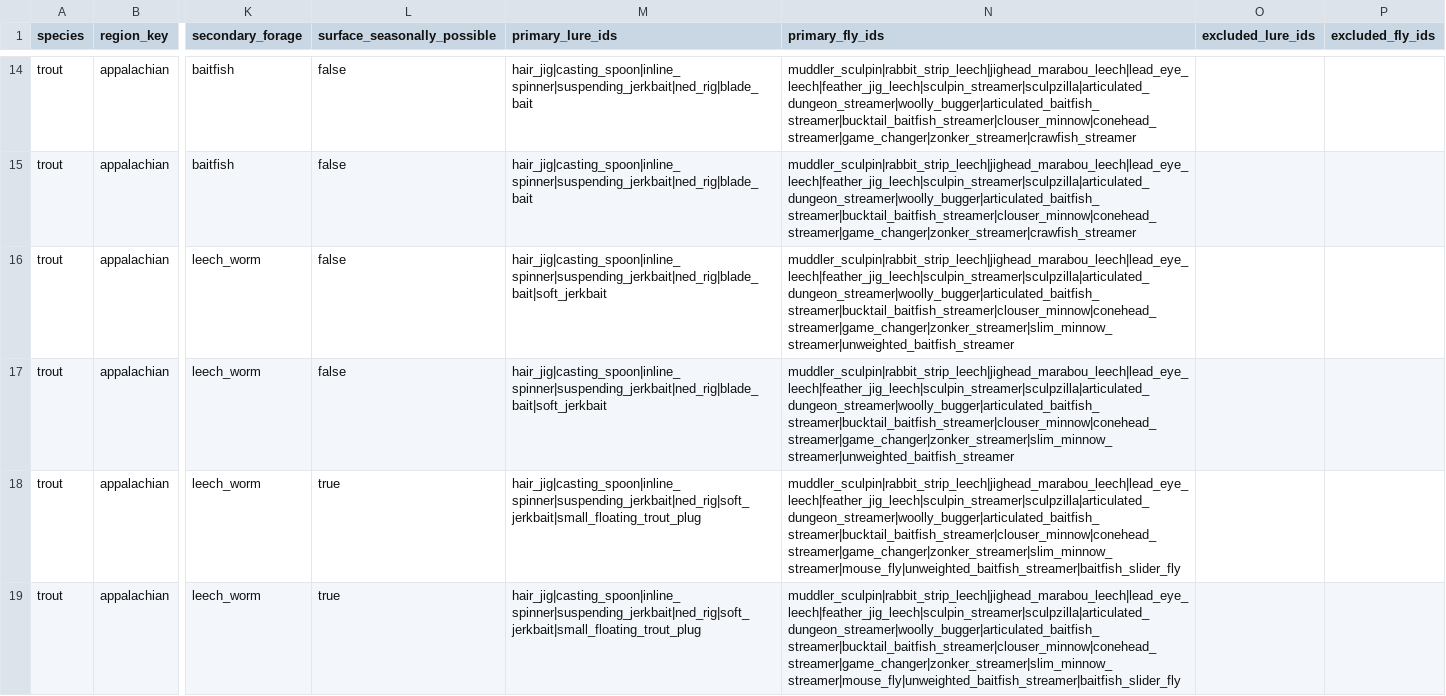
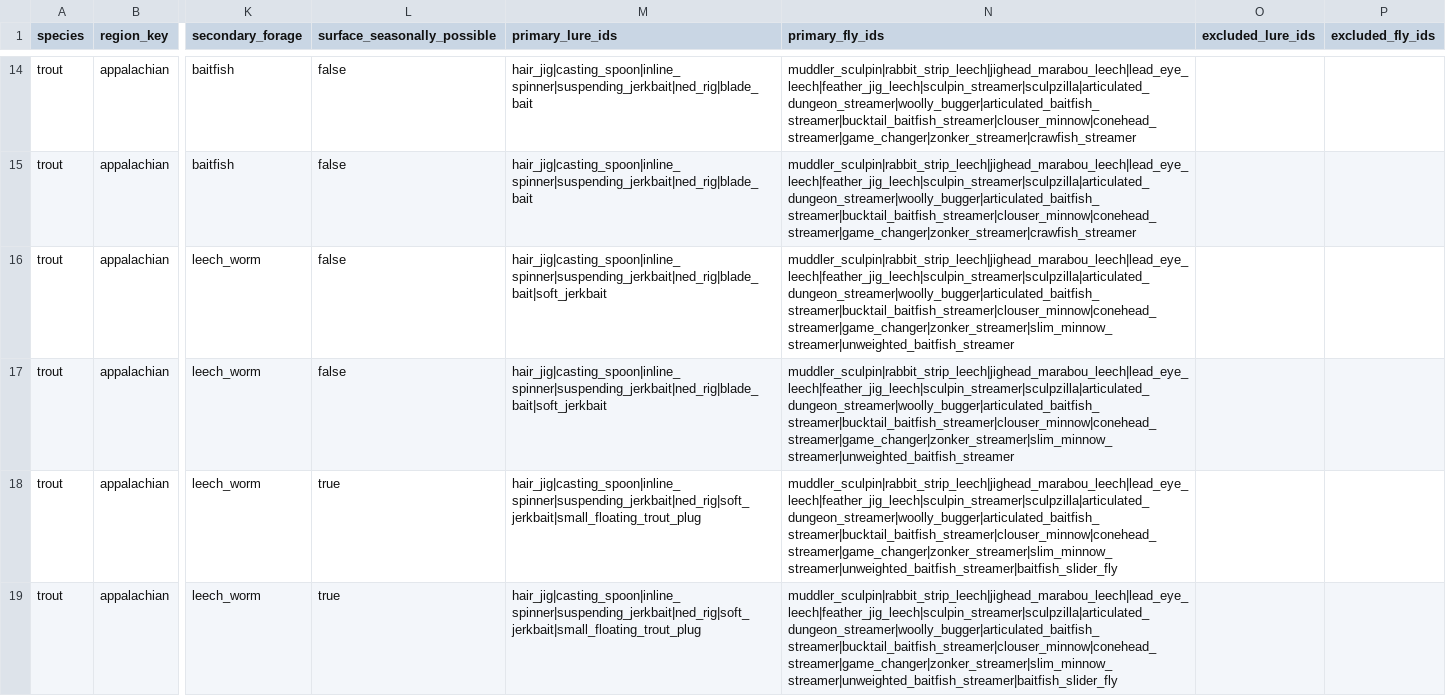
Before and after one commit to bkentros/TightLines-AI-V1, a CSV file: TightLinesAI/data/seasonal-matrix/trout.csv, drawn as a sheet; only a part is shown, gaps mark what is left out; the diff covers the shown part only; the diff names each change by its address in the sheet, - before the commit and + after, or states it on an @@ line.

```diff
--- a/TightLinesAI/data/seasonal-matrix/trout.csv
+++ b/TightLinesAI/data/seasonal-matrix/trout.csv
-N18:N19 (primary_fly_ids): muddler_sculpin|rabbit_strip_leech|jighead_marabou_leech|lead_eye_leech|feather_jig_leech|sculpin_streamer|sculpzilla|articulated_dungeon_streamer|woolly_bugger|articulated_baitfish_streamer|bucktail_baitfish_streamer|clouser_minnow|conehead_streamer|game_changer|zonker_streamer|slim_minnow_streamer|mouse_fly|unweighted_baitfish_streamer|baitfish_slider_fly
+N18:N19 (primary_fly_ids): muddler_sculpin|rabbit_strip_leech|jighead_marabou_leech|lead_eye_leech|feather_jig_leech|sculpin_streamer|sculpzilla|articulated_dungeon_streamer|woolly_bugger|articulated_baitfish_streamer|bucktail_baitfish_streamer|clouser_minnow|conehead_streamer|game_changer|zonker_streamer|slim_minnow_streamer|unweighted_baitfish_streamer|baitfish_slider_fly
```
Also changed, not shown: 45 edited cells elsewhere in this file, TightLinesAI/data/seasonal-matrix/largemouth_bass.csv, TightLinesAI/data/seasonal-matrix/smallmouth_bass.csv, 24 other files.
